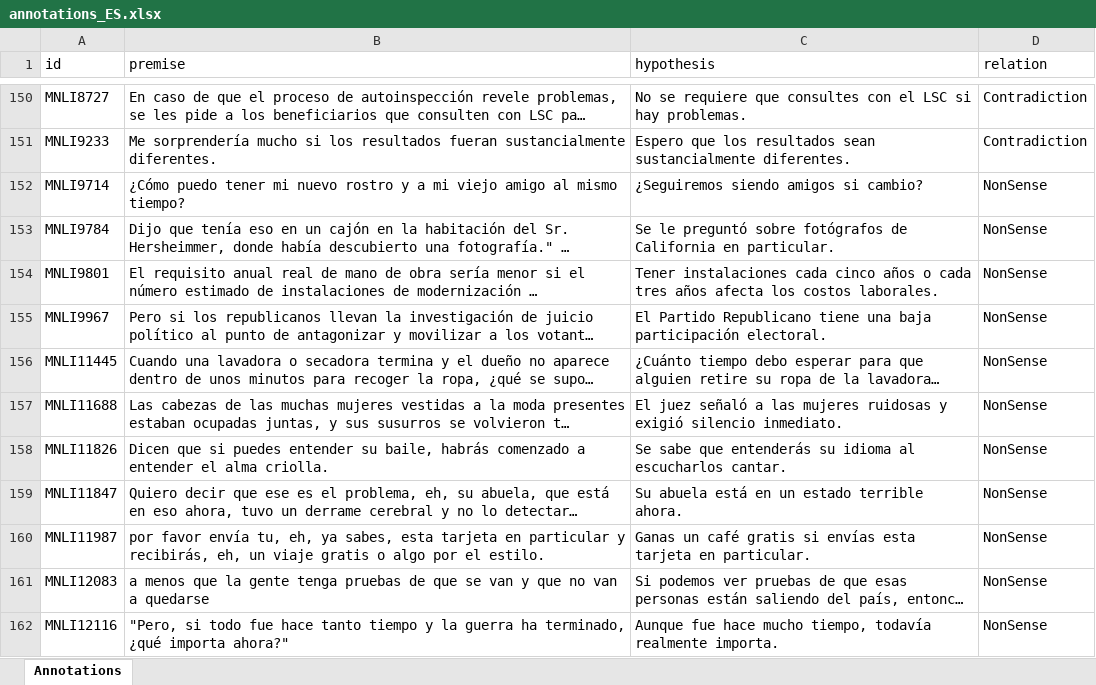
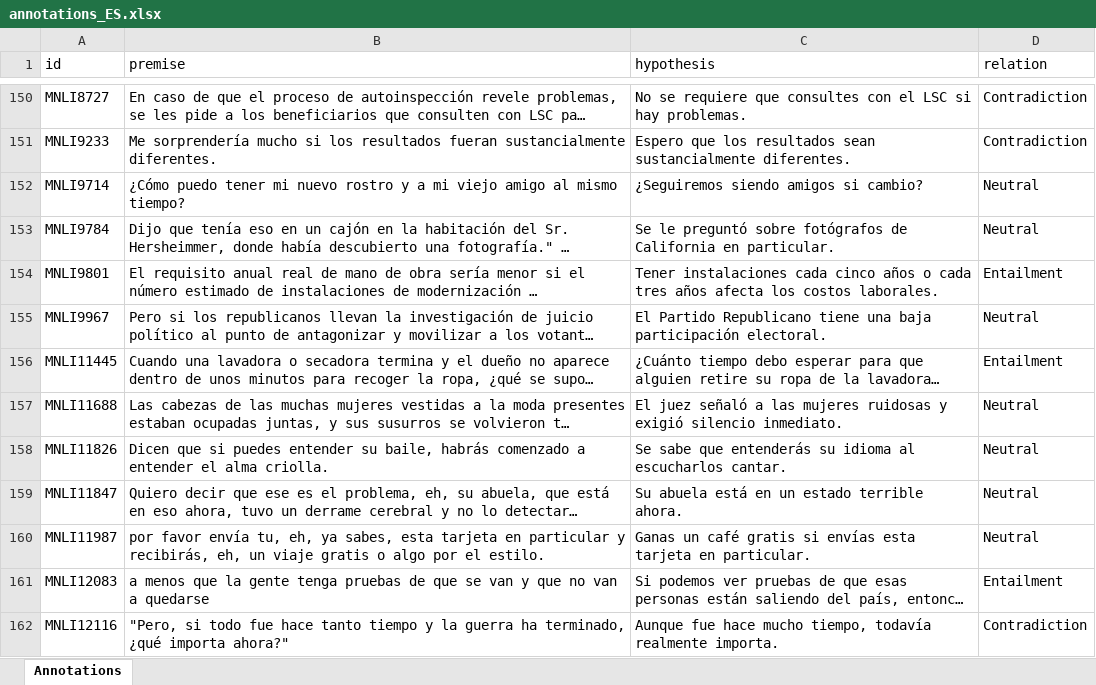
Before and after one commit to Muhsabrys/EasyAnnotation, an Excel workbook: Annotations/annotations_ES.xlsx, sheet Annotations, drawn as a sheet; only a part is shown, gaps mark what is left out; long unchanged cells end in …; values as stored, in another font and other column widths than the file's, no borders; the diff covers the shown part only; the diff names each change by its address in the sheet, - before the commit and + after, or states it on an @@ line.

Commit message:
Update Spanish annotations

```diff
--- a/Annotations/annotations_ES.xlsx (sheet Annotations)
+++ b/Annotations/annotations_ES.xlsx (sheet Annotations)
-D152:D153 (relation): NonSense
+D152:D153 (relation): Neutral
-D154 (relation): NonSense
+D154 (relation): Entailment
-D155 (relation): NonSense
+D155 (relation): Neutral
-D156 (relation): NonSense
+D156 (relation): Entailment
-D157:D160 (relation): NonSense
+D157:D160 (relation): Neutral
-D161 (relation): NonSense
+D161 (relation): Entailment
-D162 (relation): NonSense
+D162 (relation): Contradiction
```
Also changed, not shown: 11 edited cells elsewhere in this sheet.
